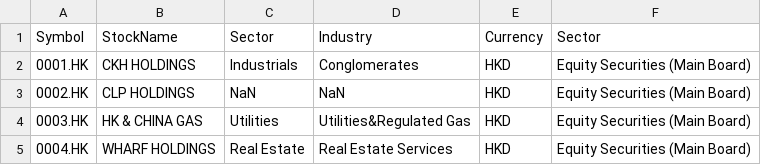
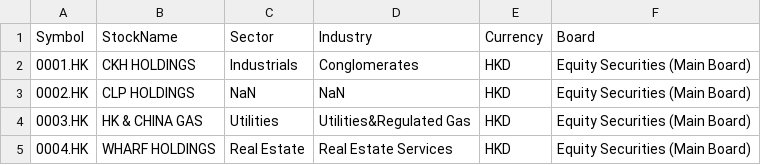
Before and after one commit to ZhijingEu/HKSESectors, a CSV file: HKSE_CounterBySector.csv, drawn as a sheet; only a part is shown.

Commit message:
Update HKSE_CounterBySector.csv

```diff
--- a/HKSE_CounterBySector.csv
+++ b/HKSE_CounterBySector.csv
@@ -1,2 +1,2 @@
-Symbol, StockName,Sector,Industry,Currency,Sector
+Symbol, StockName,Sector,Industry,Currency,Board
 0001.HK,CKH HOLDINGS,Industrials,Conglomerates,HKD,Equity Securities (Main Board)
```
